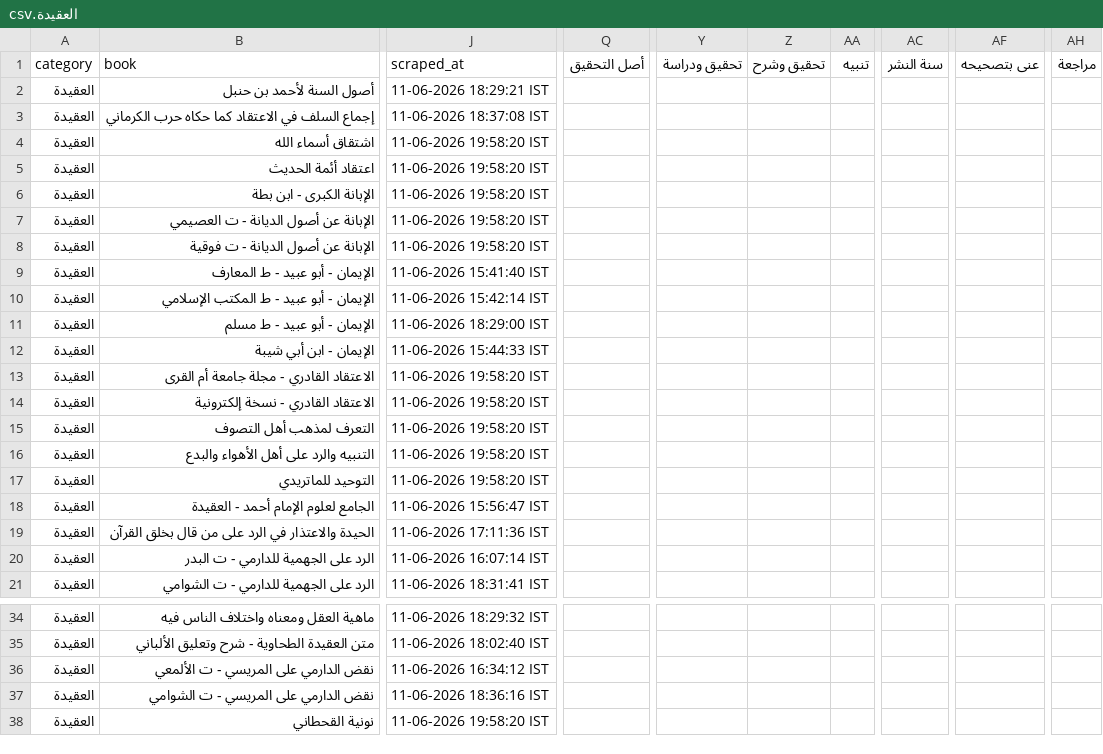
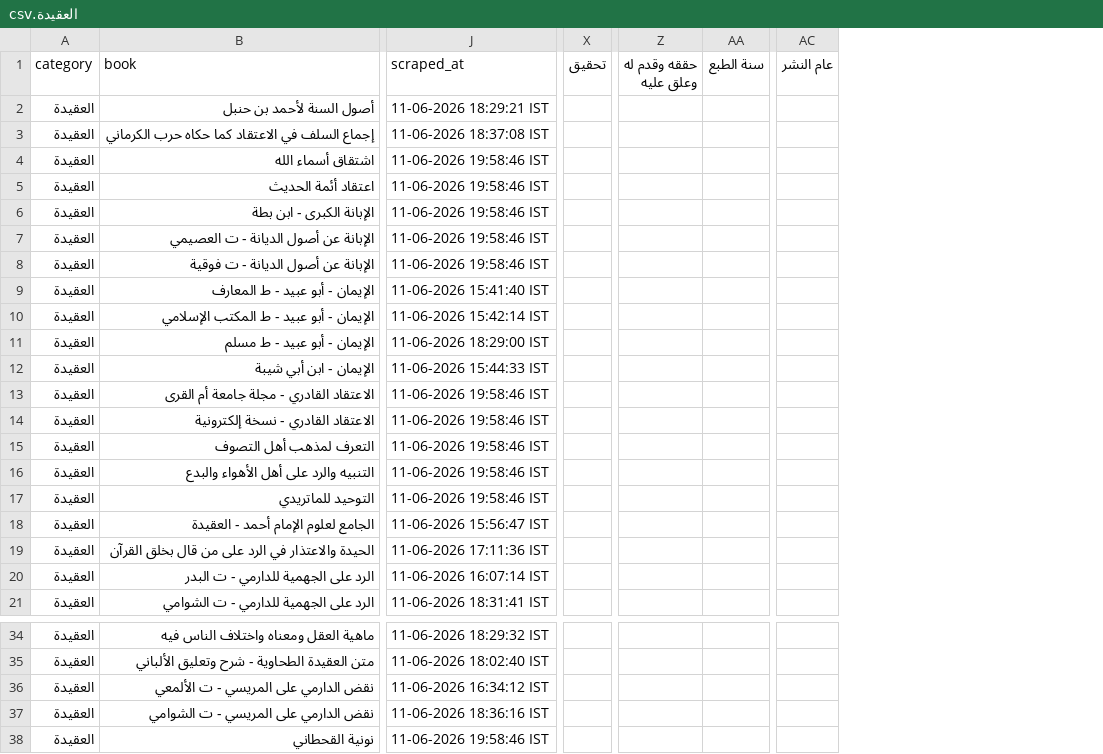
Before and after one commit to farhan281/al-qalam-project, a CSV file: shamela_output/reports/العقيدة.csv, drawn as a sheet; only a part is shown, gaps mark what is left out; removed rows and columns are numbered as before the commit, all else as after; the diff covers the shown part only; the diff names each change by its address in the sheet, - before the commit and + after, or states it on an @@ line.

```diff
--- a/shamela_output/reports/العقيدة.csv
+++ b/shamela_output/reports/العقيدة.csv
-column Q (أصل التحقيق), empty
-column Y (تحقيق ودراسة), empty
-column Z (تحقيق وشرح), empty
-column AA (تنبيه), empty
+column X (تحقيق), empty
-column AC (سنة النشر), empty
+column Z (حققه وقدم له وعلق عليه), empty
+column AA (سنة الطبع), empty
+column AC (عام النشر), empty
-column AF (عنى بتصحيحه), empty
-column AH (مراجعة), empty
-J4:J8 (scraped_at): 11-06-2026 19:58:20 IST
+J4:J8 (scraped_at): 11-06-2026 19:58:46 IST
-J13:J17 (scraped_at): 11-06-2026 19:58:20 IST
+J13:J17 (scraped_at): 11-06-2026 19:58:46 IST
-J38 (scraped_at): 11-06-2026 19:58:20 IST
+J38 (scraped_at): 11-06-2026 19:58:46 IST
```
Also changed, not shown: 8 edited cells elsewhere in this file, shamela_output/reports/الأدب.csv, shamela_output/reports/كتب_عامة.csv, 21 other files.
